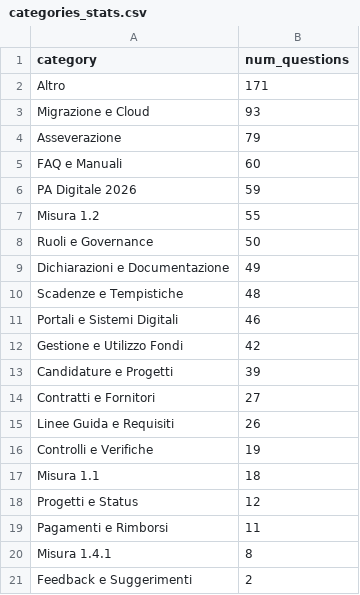
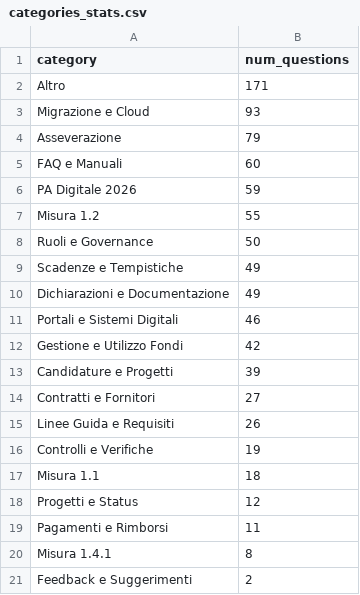
Before and after one commit to teamdigitale/teseo-data, a CSV file: data/categories_stats.csv, drawn as a sheet; removed rows and columns are numbered as before the commit, all else as after; the diff names each change by its address in the sheet, - before the commit and + after, or states it on an @@ line.

Commit message:
stats on query categories

```diff
--- a/data/categories_stats.csv
+++ b/data/categories_stats.csv
+row 9: Scadenze e Tempistiche | 49
-row 10: Scadenze e Tempistiche | 48
```
Also changed, not shown: 4 other files.
